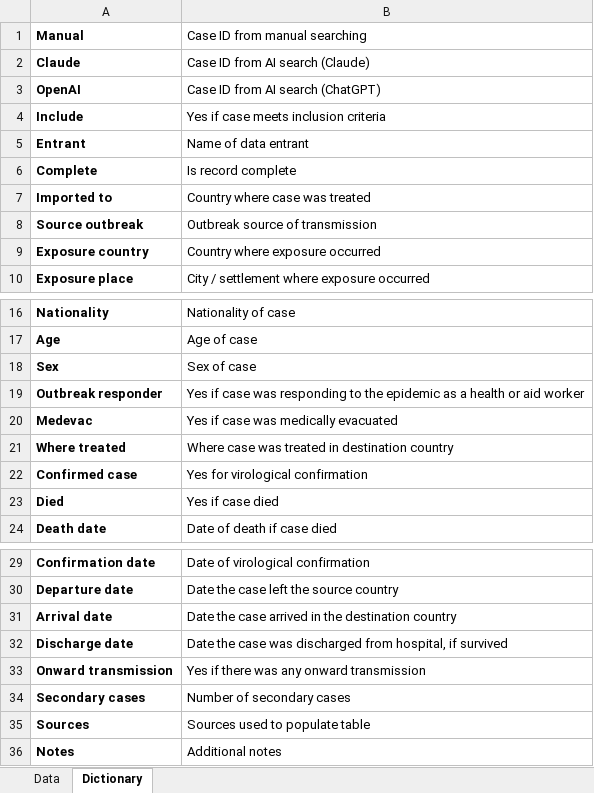
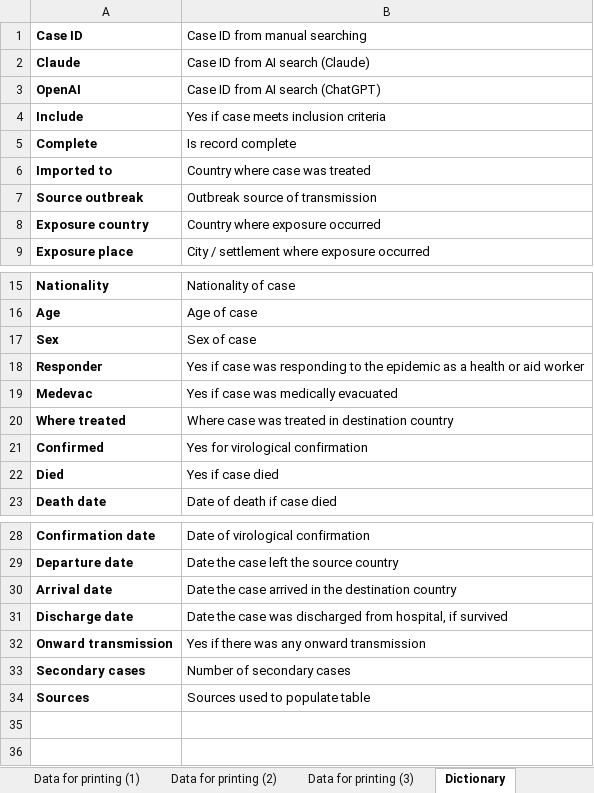
Before and after one commit to cmmid/ebola-importation, an Excel workbook: manual/Ebola cases imported into Europe.xlsx, sheet Dictionary, drawn as a sheet; only a part is shown, gaps mark what is left out; values as stored, in another font and other column widths than the file's, no borders; removed rows and columns are numbered as before the commit, all else as after; the diff names each change by its address in the sheet, - before the commit and + after, or states it on an @@ line.

```diff
--- a/manual/Ebola cases imported into Europe.xlsx (sheet Dictionary)
+++ b/manual/Ebola cases imported into Europe.xlsx (sheet Dictionary)
+sheet tab: Data for printing (1)
+sheet tab: Data for printing (2)
+sheet tab: Data for printing (3)
-A1: Manual
+A1: Case ID
-row 5: Entrant | Name of data entrant
-A18 (Case ID): Outbreak responder
+A18 (Case ID): Responder
-A21 (Case ID): Confirmed case
+A21 (Case ID): Confirmed
-row 36: Notes | Additional notes
```
Also changed, not shown: sheet Data, 8 other files.
